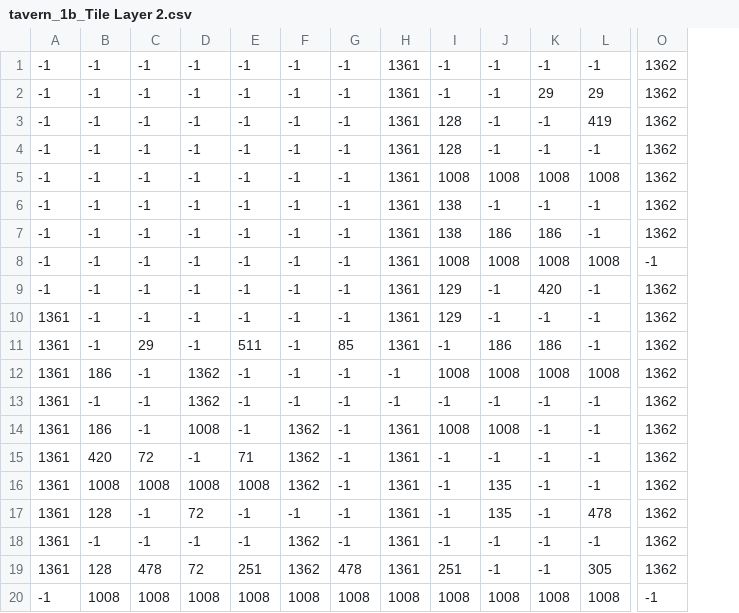
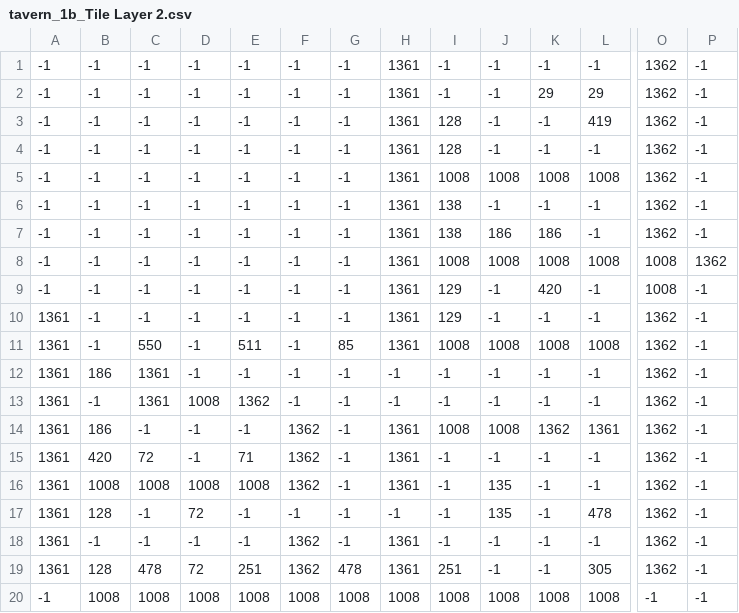
Before and after one commit to kwstanths/billy-the-game, a CSV file: src/bin/main/Maps/map_files/tavern_1b_Tile Layer 2.csv, drawn as a sheet; only a part is shown, gaps mark what is left out; the diff names each change by its address in the sheet, - before the commit and + after, or states it on an @@ line.

```diff
--- a/src/bin/main/Maps/map_files/tavern_1b_Tile Layer 2.csv
+++ b/src/bin/main/Maps/map_files/tavern_1b_Tile Layer 2.csv
+column P, rows 1-20: -1 | -1 | -1 | -1 | -1 | -1 | -1 | 1362 | -1 | -1 | -1 | -1 | -1 | -1 | -1 | -1 | -1 | -1 | -1 | -1
-O8: -1
+O8: 1008
-O9: 1362
+O9: 1008
-C11: 29
+C11: 550
-I11: -1
+I11: 1008
-J11: 186
+J11: 1008
-K11: 186
+K11: 1008
-L11: -1
+L11: 1008
-C12:C13: -1
+C12:C13: 1361
-D12: 1362
+D12: -1
-I12: 1008
+I12: -1
-J12: 1008
+J12: -1
-K12: 1008
+K12: -1
-L12: 1008
+L12: -1
-D13: 1362
+D13: 1008
-E13: -1
+E13: 1362
-D14: 1008
+D14: -1
-K14: -1
+K14: 1362
-L14: -1
+L14: 1361
-H17: 1361
+H17: -1
```
Also changed, not shown: src/bin/main/Maps/map_files/tavern_1a_Tile Layer 1.csv, src/bin/main/Maps/map_files/tavern_1a_Tile Layer 2.csv, 55 other files.
